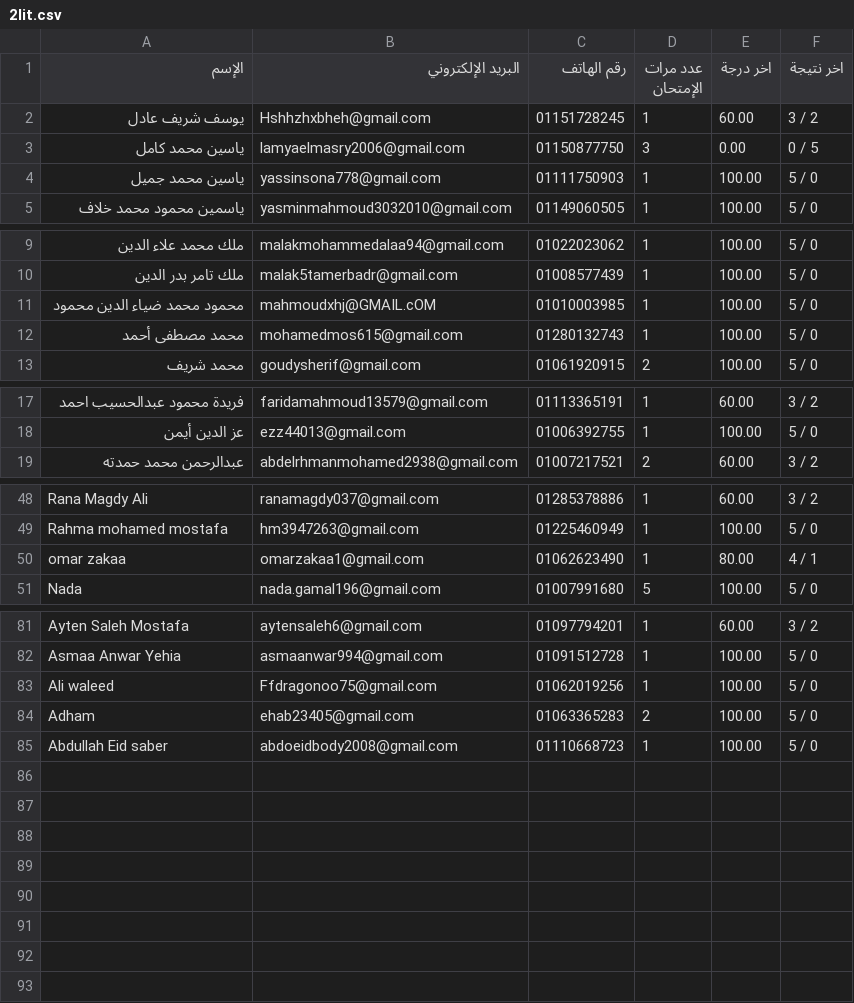
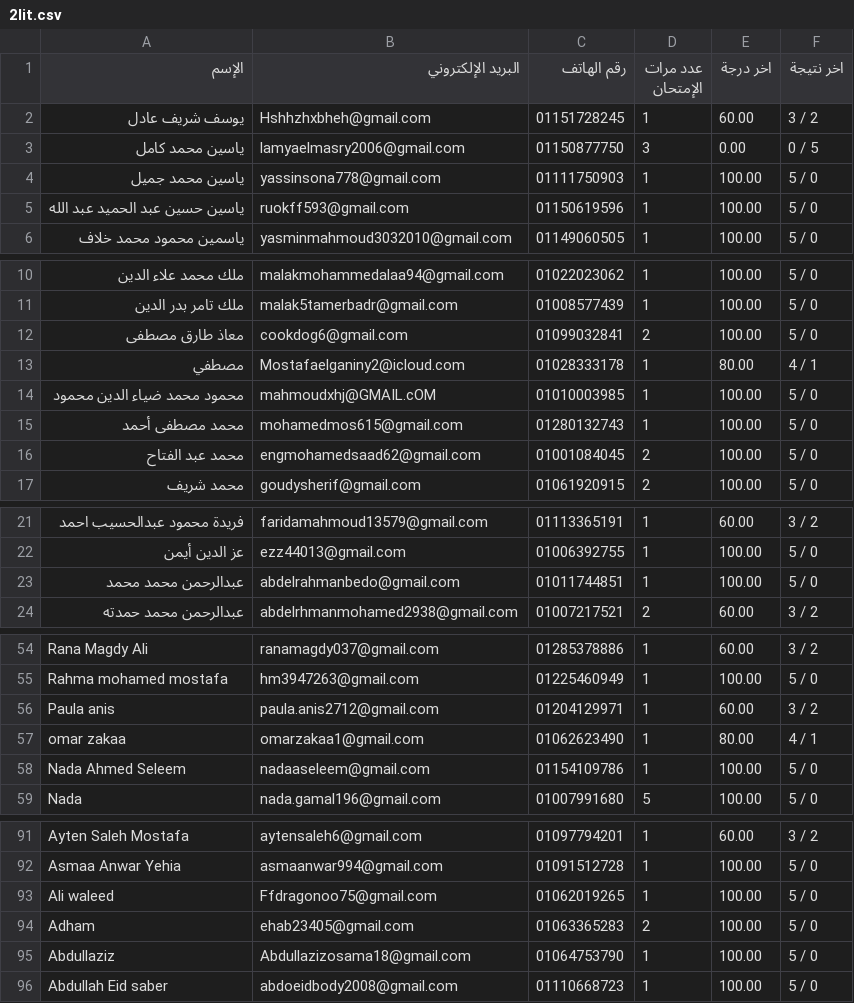
Before and after one commit to Harvovich/Marks-csv, a CSV file: 2lit.csv, drawn as a sheet; only a part is shown, gaps mark what is left out; the diff covers the shown part only.

```diff
--- a/2lit.csv
+++ b/2lit.csv
@@ -4,2 +4,3 @@
 "ياسين محمد جميل","yassinsona778@gmail.com","01111750903","1","100.00","5 / 0"
+"ياسين حسين عبد الحميد عبد الله","ruokff593@gmail.com","01150619596","1","100.00","5 / 0"
 "ياسمين محمود محمد خلاف","yasminmahmoud3032010@gmail.com","01149060505","1","100.00","5 / 0"
@@ -10,4 +11,7 @@
 "ملك تامر بدر الدين","malak5tamerbadr@gmail.com","01008577439","1","100.00","5 / 0"
+"معاذ طارق مصطفى","cookdog6@gmail.com","01099032841","2","100.00","5 / 0"
+"مصطفي","Mostafaelganiny2@icloud.com","01028333178","1","80.00","4 / 1"
 "محمود محمد ضياء الدين محمود","mahmoudxhj@GMAIL.cOM","01010003985","1","100.00","5 / 0"
 "محمد مصطفى أحمد","mohamedmos615@gmail.com","01280132743","1","100.00","5 / 0"
+"محمد عبد الفتاح","engmohamedsaad62@gmail.com","01001084045","2","100.00","5 / 0"
 "محمد شريف","goudysherif@gmail.com","01061920915","2","100.00","5 / 0"
@@ -18,2 +22,3 @@
 "عز الدين أيمن","ezz44013@gmail.com","01006392755","1","100.00","5 / 0"
+"عبدالرحمن محمد محمد","abdelrahmanbedo@gmail.com","01011744851","1","100.00","5 / 0"
 "عبدالرحمن محمد حمدته","abdelrhmanmohamed2938@gmail.com","01007217521","2","60.00","3 / 2"
@@ -49,3 +55,5 @@
 "Rahma mohamed mostafa","hm3947263@gmail.com","01225460949","1","100.00","5 / 0"
+"Paula anis","paula.anis2712@gmail.com","01204129971","1","60.00","3 / 2"
 "omar zakaa","omarzakaa1@gmail.com","01062623490","1","80.00","4 / 1"
+"Nada Ahmed Seleem","nadaaseleem@gmail.com","01154109786","1","100.00","5 / 0"
 "Nada","nada.gamal196@gmail.com","01007991680","5","100.00","5 / 0"
@@ -82,4 +92,5 @@
 "Asmaa Anwar Yehia","asmaanwar994@gmail.com","01091512728","1","100.00","5 / 0"
-"Ali waleed","Ffdragonoo75@gmail.com","01062019256","1","100.00","5 / 0"
+"Ali waleed","Ffdragonoo75@gmail.com","01062019265","1","100.00","5 / 0"
 "Adham","ehab23405@gmail.com","01063365283","2","100.00","5 / 0"
+"Abdullaziz","Abdullazizosama18@gmail.com","01064753790","1","100.00","5 / 0"
 "Abdullah Eid saber","abdoeidbody2008@gmail.com","01110668723","1","100.00","5 / 0"
```
Also changed, not shown: 3 added rows elsewhere in this file.
